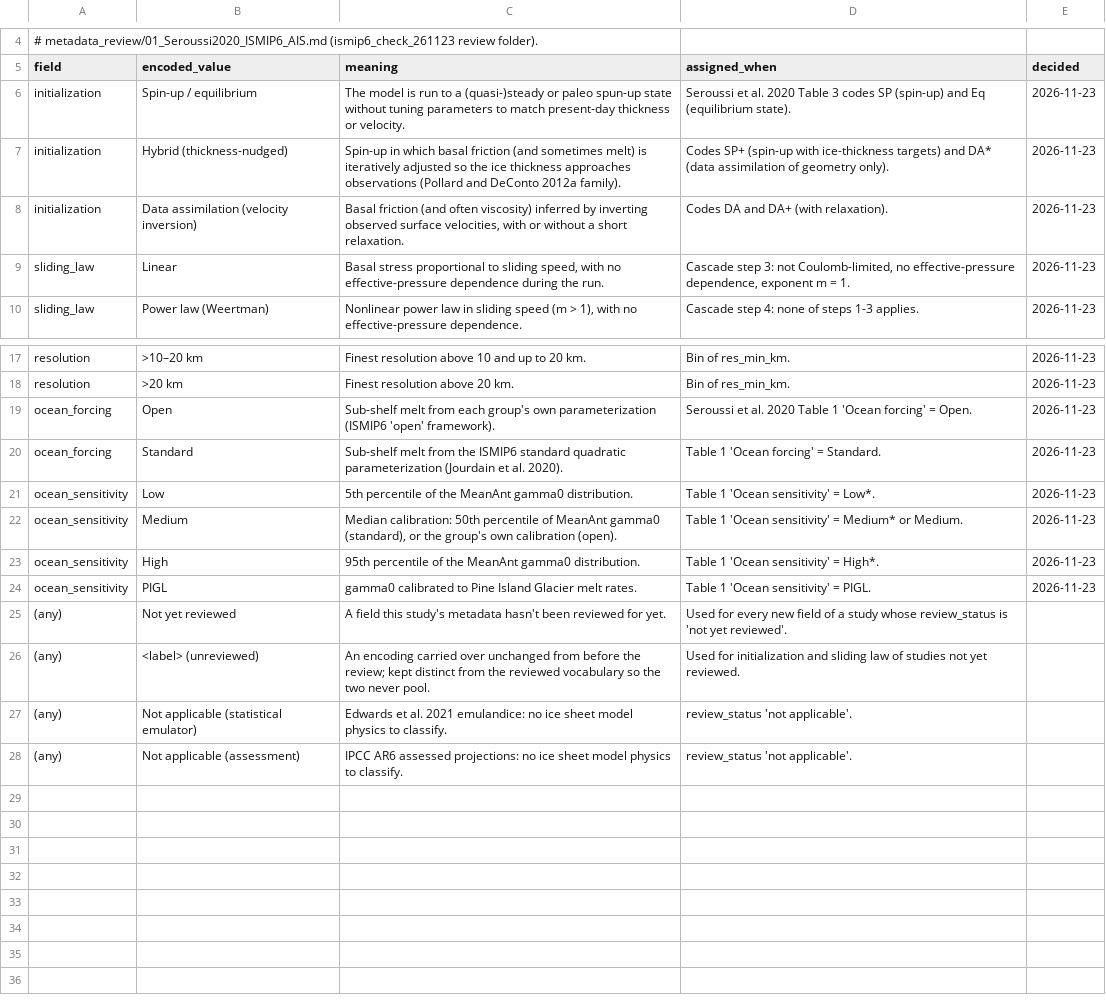
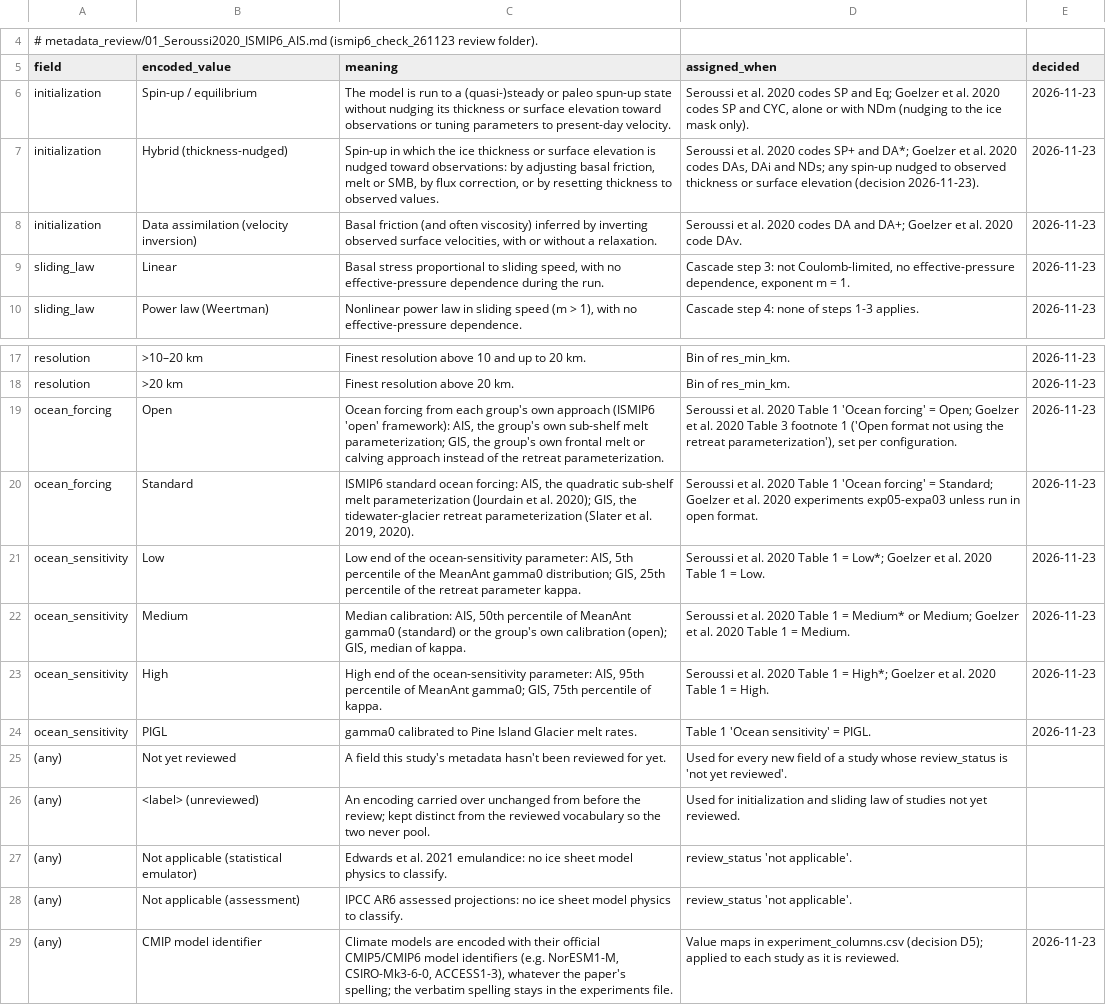
Before and after one commit to tbartholomaus/ice_sheet_simulation_explorer, a CSV file: dash_app/metadata/encoding_rules.csv, drawn as a sheet; only a part is shown, gaps mark what is left out.

```diff
--- a/dash_app/metadata/encoding_rules.csv
+++ b/dash_app/metadata/encoding_rules.csv
@@ -5,5 +5,5 @@
 field,encoded_value,meaning,assigned_when,decided
-initialization,Spin-up / equilibrium,The model is run to a (quasi-)steady or paleo spun-up state without tuning parameters to match present-day thickness or velocity.,Seroussi et al. 2020 Table 3 codes SP (spin-up) and Eq (equilibrium state).,2026-11-23
-initialization,Hybrid (thickness-nudged),Spin-up in which basal friction (and sometimes melt) is iteratively adjusted so the ice thickness approaches observations (Pollard and DeConto 2012a family).,Codes SP+ (spin-up with ice-thickness targets) and DA* (data assimilation of geometry only).,2026-11-23
-initialization,Data assimilation (velocity inversion),"Basal friction (and often viscosity) inferred by inverting observed surface velocities, with or without a short relaxation.",Codes DA and DA+ (with relaxation).,2026-11-23
+initialization,Spin-up / equilibrium,The model is run to a (quasi-)steady or paleo spun-up state without nudging its thickness or surface elevation toward observations or tuning parameters to present-day velocity.,"Seroussi et al. 2020 codes SP and Eq; Goelzer et al. 2020 codes SP and CYC, alone or with NDm (nudging to the ice mask only).",2026-11-23
+initialization,Hybrid (thickness-nudged),"Spin-up in which the ice thickness or surface elevation is nudged toward observations: by adjusting basal friction, melt or SMB, by flux correction, or by resetting thickness to observed values.","Seroussi et al. 2020 codes SP+ and DA*; Goelzer et al. 2020 codes DAs, DAi and NDs; any spin-up nudged to observed thickness or surface elevation (decision 2026-11-23).",2026-11-23
+initialization,Data assimilation (velocity inversion),"Basal friction (and often viscosity) inferred by inverting observed surface velocities, with or without a relaxation.",Seroussi et al. 2020 codes DA and DA+; Goelzer et al. 2020 code DAv.,2026-11-23
 sliding_law,Linear,"Basal stress proportional to sliding speed, with no effective-pressure dependence during the run.","Cascade step 3: not Coulomb-limited, no effective-pressure dependence, exponent m = 1.",2026-11-23
@@ -18,7 +18,7 @@ resolution,>10–20 km,Finest resolution above 10 and up to 20 km.,Bin of res_mi
 resolution,>20 km,Finest resolution above 20 km.,Bin of res_min_km.,2026-11-23
-ocean_forcing,Open,Sub-shelf melt from each group's own parameterization (ISMIP6 'open' framework).,Seroussi et al. 2020 Table 1 'Ocean forcing' = Open.,2026-11-23
-ocean_forcing,Standard,Sub-shelf melt from the ISMIP6 standard quadratic parameterization (Jourdain et al. 2020).,Table 1 'Ocean forcing' = Standard.,2026-11-23
-ocean_sensitivity,Low,5th percentile of the MeanAnt gamma0 distribution.,Table 1 'Ocean sensitivity' = Low*.,2026-11-23
-ocean_sensitivity,Medium,"Median calibration: 50th percentile of MeanAnt gamma0 (standard), or the group's own calibration (open).",Table 1 'Ocean sensitivity' = Medium* or Medium.,2026-11-23
-ocean_sensitivity,High,95th percentile of the MeanAnt gamma0 distribution.,Table 1 'Ocean sensitivity' = High*.,2026-11-23
+ocean_forcing,Open,"Ocean forcing from each group's own approach (ISMIP6 'open' framework): AIS, the group's own sub-shelf melt parameterization; GIS, the group's own frontal melt or calving approach instead of the retreat parameterization.","Seroussi et al. 2020 Table 1 'Ocean forcing' = Open; Goelzer et al. 2020 Table 3 footnote 1 ('Open format not using the retreat parameterization'), set per configuration.",2026-11-23
+ocean_forcing,Standard,"ISMIP6 standard ocean forcing: AIS, the quadratic sub-shelf melt parameterization (Jourdain et al. 2020); GIS, the tidewater-glacier retreat parameterization (Slater et al. 2019, 2020).",Seroussi et al. 2020 Table 1 'Ocean forcing' = Standard; Goelzer et al. 2020 experiments exp05-expa03 unless run in open format.,2026-11-23
+ocean_sensitivity,Low,"Low end of the ocean-sensitivity parameter: AIS, 5th percentile of the MeanAnt gamma0 distribution; GIS, 25th percentile of the retreat parameter kappa.",Seroussi et al. 2020 Table 1 = Low*; Goelzer et al. 2020 Table 1 = Low.,2026-11-23
+ocean_sensitivity,Medium,"Median calibration: AIS, 50th percentile of MeanAnt gamma0 (standard) or the group's own calibration (open); GIS, median of kappa.",Seroussi et al. 2020 Table 1 = Medium* or Medium; Goelzer et al. 2020 Table 1 = Medium.,2026-11-23
+ocean_sensitivity,High,"High end of the ocean-sensitivity parameter: AIS, 95th percentile of MeanAnt gamma0; GIS, 75th percentile of kappa.",Seroussi et al. 2020 Table 1 = High*; Goelzer et al. 2020 Table 1 = High.,2026-11-23
 ocean_sensitivity,PIGL,gamma0 calibrated to Pine Island Glacier melt rates.,Table 1 'Ocean sensitivity' = PIGL.,2026-11-23
@@ -28 +28,2 @@ ocean_sensitivity,PIGL,gamma0 calibrated to Pine Island Glacier melt rates.,Tabl
 (any),Not applicable (assessment),IPCC AR6 assessed projections: no ice sheet model physics to classify.,review_status 'not applicable'.,
+(any),CMIP model identifier,"Climate models are encoded with their official CMIP5/CMIP6 model identifiers (e.g. NorESM1-M, CSIRO-Mk3-6-0, ACCESS1-3), whatever the paper's spelling; the verbatim spelling stays in the experiments file.",Value maps in experiment_columns.csv (decision D5); applied to each study as it is reviewed.,2026-11-23
```
Also changed, not shown: dash_app/metadata/Goelzer2020_experiments.csv, dash_app/metadata/Seroussi2020_models.csv, 7 other files.
